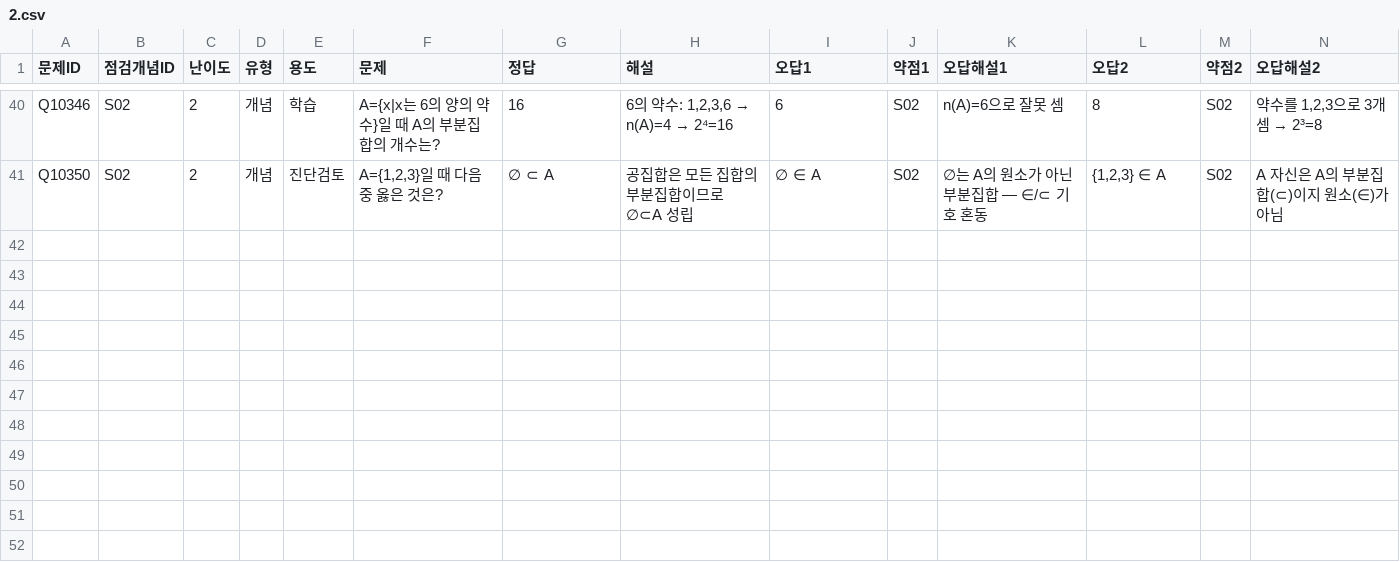
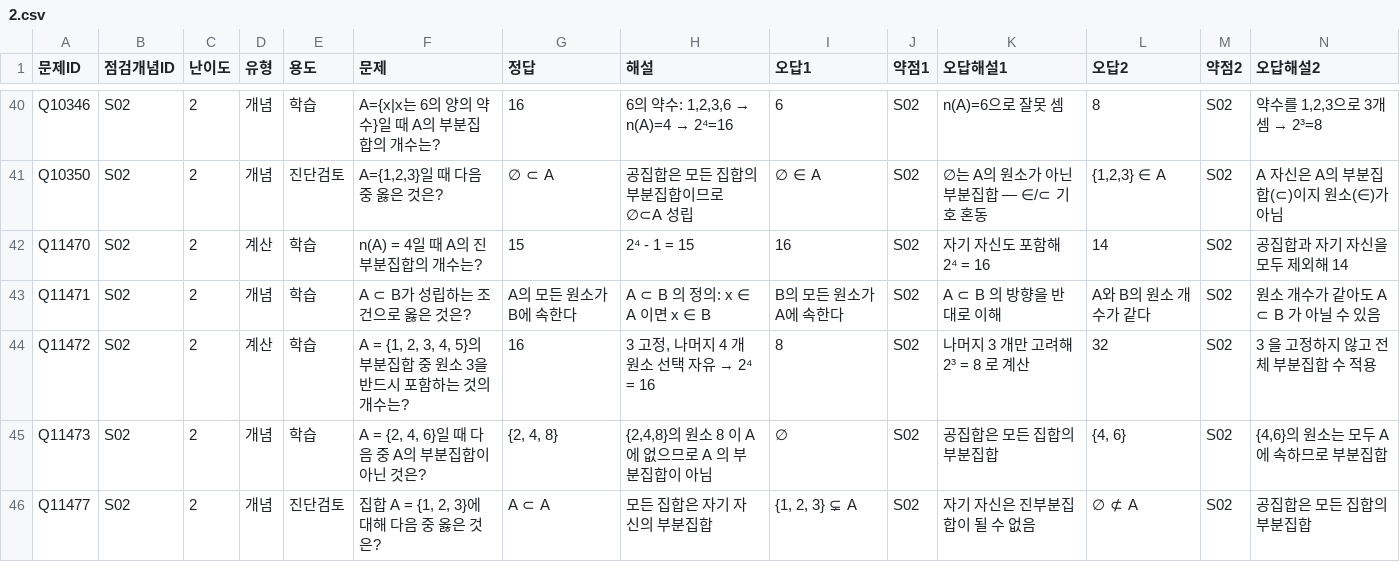
Before and after one commit to wataryu00-boop/math-diagnostic, a CSV file: problems/S02/2.csv, drawn as a sheet; only a part is shown, gaps mark what is left out; rows hold the shown columns only; the diff names each change by its address in the sheet, - before the commit and + after, or states it on an @@ line.

```diff
--- a/problems/S02/2.csv
+++ b/problems/S02/2.csv
+row 42: Q11470 | S02 | 2 | 계산 | 학습 | n(A) = 4일 때 A의 진부분집합의 개수는? | 15 | 2⁴ - 1 = 15 | 16 | S02 | 자기 자신도 포함해 2⁴ = 16 | 14 | S02 | 공집합과 자기 자신을 모두 제외해 14
+row 43: Q11471 | S02 | 2 | 개념 | 학습 | A ⊂ B가 성립하는 조건으로 옳은 것은? | A의 모든 원소가 B에 속한다 | A ⊂ B 의 정의: x ∈ A 이면 x ∈ B | B의 모든 원소가 A에 속한다 | S02 | A ⊂ B 의 방향을 반대로 이해 | A와 B의 원소 개수가 같다 | S02 | 원소 개수가 같아도 A ⊂ B 가 아닐 수 있음
+row 44: Q11472 | S02 | 2 | 계산 | 학습 | A = {1, 2, 3, 4, 5}의 부분집합 중 원소 3을 반드시 포함하는 것의 개수는? | 16 | 3 고정, 나머지 4 개 원소 선택 자유 → 2⁴ = 16 | 8 | S02 | 나머지 3 개만 고려해 2³ = 8 로 계산 | 32 | S02 | 3 을 고정하지 않고 전체 부분집합 수 적용
+row 45: Q11473 | S02 | 2 | 개념 | 학습 | A = {2, 4, 6}일 때 다음 중 A의 부분집합이 아닌 것은? | {2, 4, 8} | {2,4,8}의 원소 8 이 A 에 없으므로 A 의 부분집합이 아님 | ∅ | S02 | 공집합은 모든 집합의 부분집합 | {4, 6} | S02 | {4,6}의 원소는 모두 A 에 속하므로 부분집합
+row 46: Q11477 | S02 | 2 | 개념 | 진단검토 | 집합 A = {1, 2, 3}에 대해 다음 중 옳은 것은? | A ⊂ A | 모든 집합은 자기 자신의 부분집합 | {1, 2, 3} ⊊ A | S02 | 자기 자신은 진부분집합이 될 수 없음 | ∅ ⊄ A | S02 | 공집합은 모든 집합의 부분집합
```
Also changed, not shown: problems/S01/2.csv, problems/S03/2.csv, 16 other files.
